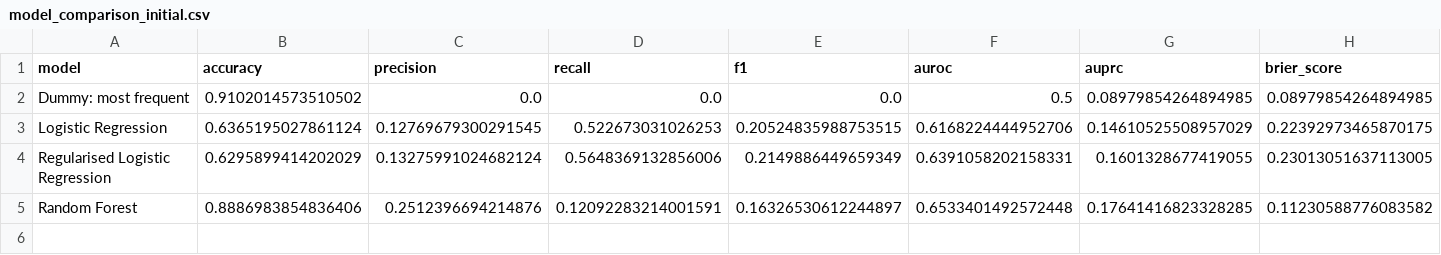
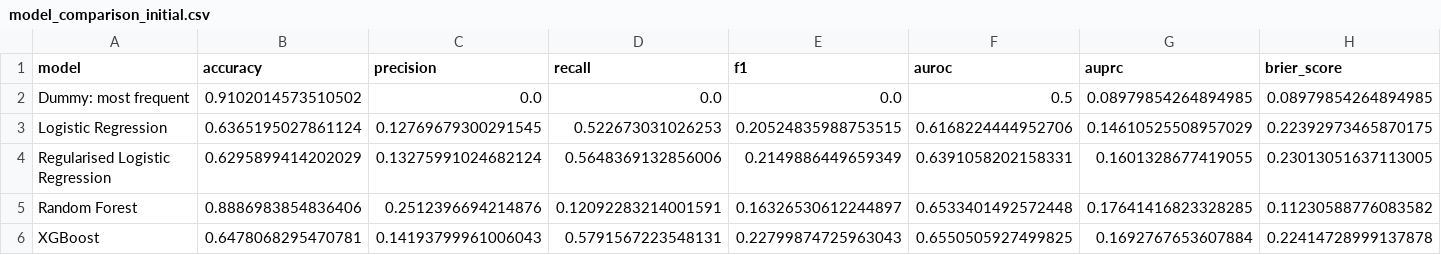
Before and after one commit to mxh210/Summer-Individual-Project, a CSV file: Processing_Pipeline/Model_Results/model_comparison_initial.csv, drawn as a sheet; the diff names each change by its address in the sheet, - before the commit and + after, or states it on an @@ line.

Commit message:
Baseline XGBoost model created

```diff
--- a/Processing_Pipeline/Model_Results/model_comparison_initial.csv
+++ b/Processing_Pipeline/Model_Results/model_comparison_initial.csv
+row 6: XGBoost | 0.6478068295470781 | 0.14193799961006043 | 0.5791567223548131 | 0.22799874725963043 | 0.6550505927499825 | 0.1692767653607884 | 0.22414728999137878
```
Also changed, not shown: 3 other files.
